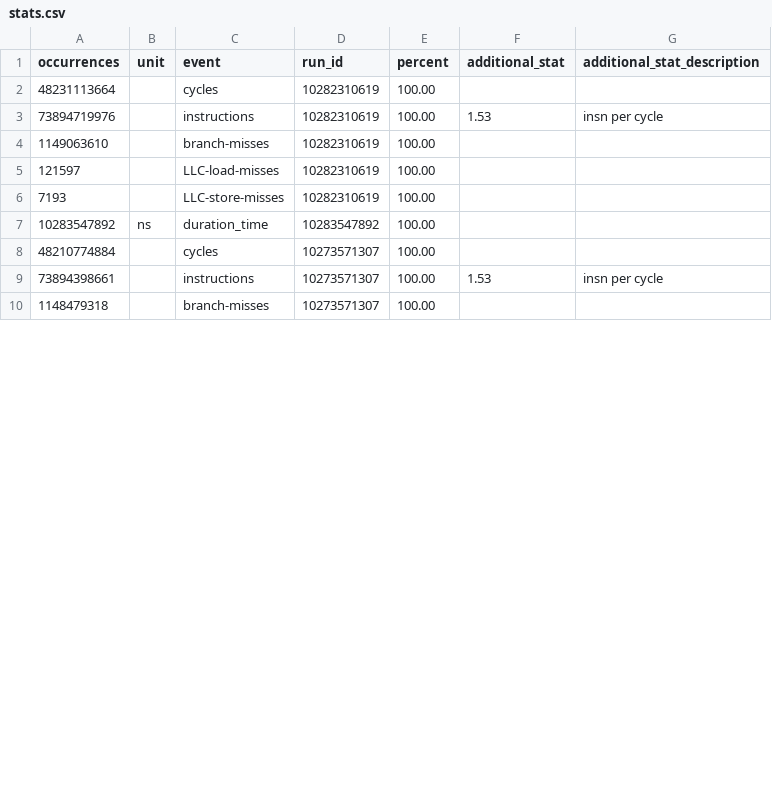
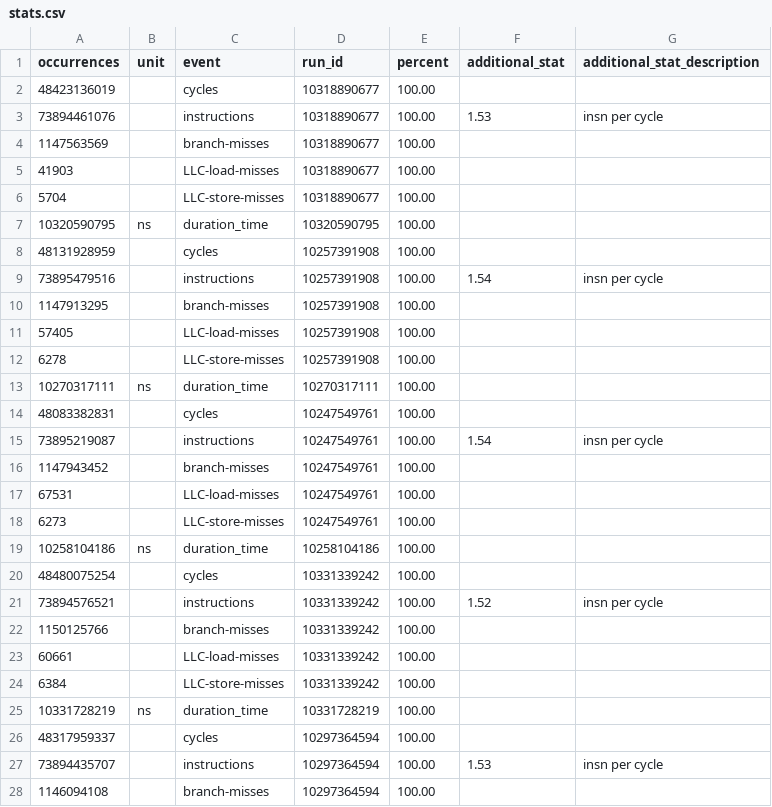
Before and after one commit to Naexon/EP-2022WS, a CSV file: version_12/bench/stats.csv, drawn as a sheet; only a part is shown; the diff covers the shown part only.

```diff
--- a/version_12/bench/stats.csv
+++ b/version_12/bench/stats.csv
@@ -1,10 +1,28 @@
 occurrences,unit,event,run_id,percent,additional_stat,additional_stat_description
-48231113664,,cycles,10282310619,100.00,,
-73894719976,,instructions,10282310619,100.00,1.53,insn per cycle
-1149063610,,branch-misses,10282310619,100.00,,
-121597,,LLC-load-misses,10282310619,100.00,,
-7193,,LLC-store-misses,10282310619,100.00,,
-10283547892,ns,duration_time,10283547892,100.00,,
-48210774884,,cycles,10273571307,100.00,,
-73894398661,,instructions,10273571307,100.00,1.53,insn per cycle
-1148479318,,branch-misses,10273571307,100.00,,
+48423136019,,cycles,10318890677,100.00,,
+73894461076,,instructions,10318890677,100.00,1.53,insn per cycle
+1147563569,,branch-misses,10318890677,100.00,,
+41903,,LLC-load-misses,10318890677,100.00,,
+5704,,LLC-store-misses,10318890677,100.00,,
+10320590795,ns,duration_time,10320590795,100.00,,
+48131928959,,cycles,10257391908,100.00,,
+73895479516,,instructions,10257391908,100.00,1.54,insn per cycle
+1147913295,,branch-misses,10257391908,100.00,,
+57405,,LLC-load-misses,10257391908,100.00,,
+6278,,LLC-store-misses,10257391908,100.00,,
+10270317111,ns,duration_time,10270317111,100.00,,
+48083382831,,cycles,10247549761,100.00,,
+73895219087,,instructions,10247549761,100.00,1.54,insn per cycle
+1147943452,,branch-misses,10247549761,100.00,,
+67531,,LLC-load-misses,10247549761,100.00,,
+6273,,LLC-store-misses,10247549761,100.00,,
+10258104186,ns,duration_time,10258104186,100.00,,
+48480075254,,cycles,10331339242,100.00,,
+73894576521,,instructions,10331339242,100.00,1.52,insn per cycle
+1150125766,,branch-misses,10331339242,100.00,,
+60661,,LLC-load-misses,10331339242,100.00,,
+6384,,LLC-store-misses,10331339242,100.00,,
+10331728219,ns,duration_time,10331728219,100.00,,
+48317959337,,cycles,10297364594,100.00,,
+73894435707,,instructions,10297364594,100.00,1.53,insn per cycle
+1146094108,,branch-misses,10297364594,100.00,,
```
Also changed, not shown: 6 removed rows and 6 edited cells elsewhere in this file, version_10/bench/stats.csv, version_15/bench/stats.csv, 35 other files.
